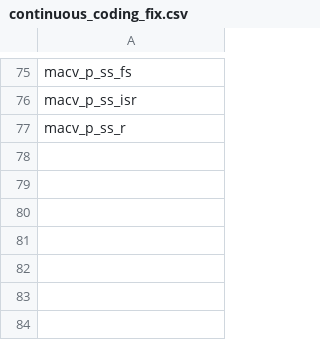
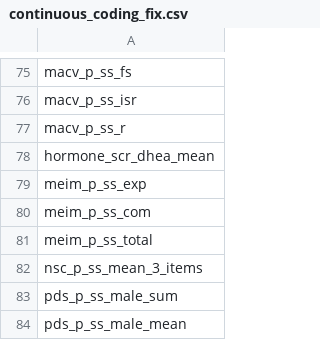
Before and after one commit to ABCD-STUDY/analysis-nda, a CSV file: notebooks/general/continuous_coding_fix.csv, drawn as a sheet; only a part is shown, gaps mark what is left out.

Commit message:
add more test variables

```diff
--- a/notebooks/general/continuous_coding_fix.csv
+++ b/notebooks/general/continuous_coding_fix.csv
@@ -77 +77,8 @@
 "macv_p_ss_r"
+"hormone_scr_dhea_mean"
+"meim_p_ss_exp"
+"meim_p_ss_com"
+"meim_p_ss_total"
+"nsc_p_ss_mean_3_items"
+"pds_p_ss_male_sum"
+"pds_p_ss_male_mean"
```
